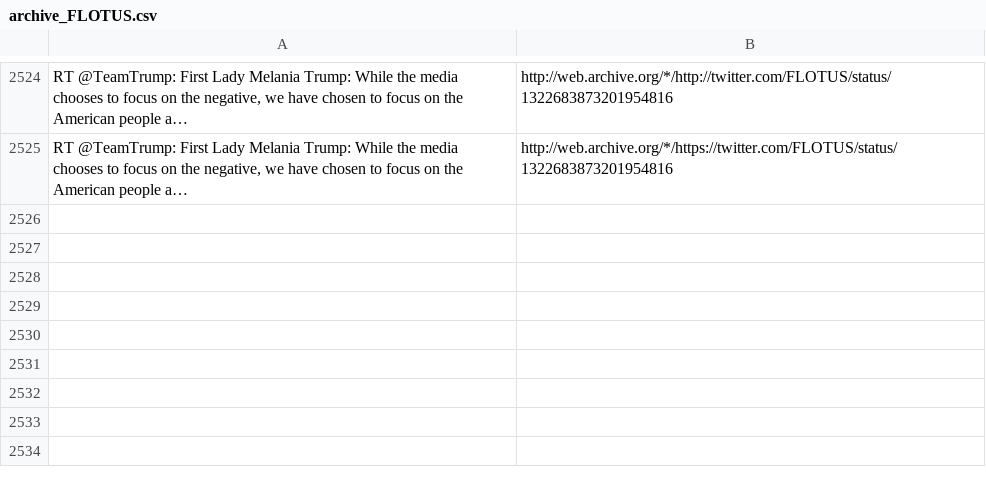
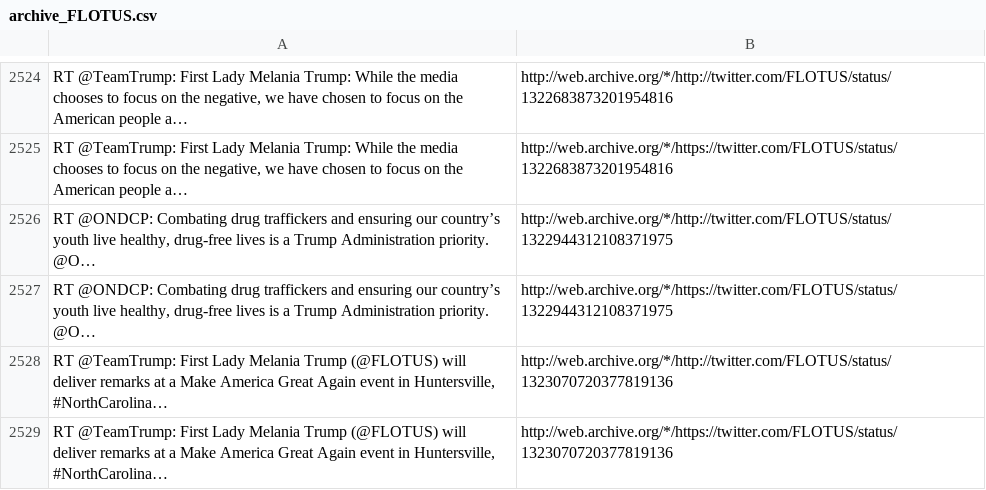
Before and after one commit to patrick-brian-mooney/archive-junta, a CSV file: data/archive_FLOTUS.csv, drawn as a sheet; only a part is shown, gaps mark what is left out; the diff names each change by its address in the sheet, - before the commit and + after, or states it on an @@ line.

```diff
--- a/data/archive_FLOTUS.csv
+++ b/data/archive_FLOTUS.csv
+row 2526: RT @ONDCP: Combating drug traffickers and ensuring our country’s youth live healthy, drug-free lives is a Trump Administration priority. @O… | http://web.archive.org/*/http://twitter.com/FLOTUS/status/1322944312108371975
+row 2527: RT @ONDCP: Combating drug traffickers and ensuring our country’s youth live healthy, drug-free lives is a Trump Administration priority. @O… | http://web.archive.org/*/https://twitter.com/FLOTUS/status/1322944312108371975
+row 2528: RT @TeamTrump: First Lady Melania Trump (@FLOTUS) will deliver remarks at a Make America Great Again event in Huntersville, #NorthCarolina… | http://web.archive.org/*/http://twitter.com/FLOTUS/status/1323070720377819136
+row 2529: RT @TeamTrump: First Lady Melania Trump (@FLOTUS) will deliver remarks at a Make America Great Again event in Huntersville, #NorthCarolina… | http://web.archive.org/*/https://twitter.com/FLOTUS/status/1323070720377819136
```
Also changed, not shown: data/archive_SecBrouillette.csv, data/archive_SecretaryRoss.csv, 7 other files.
